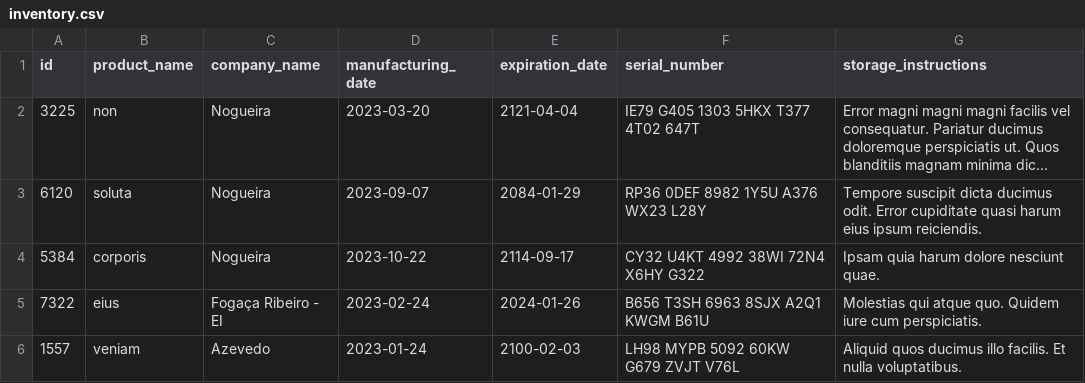
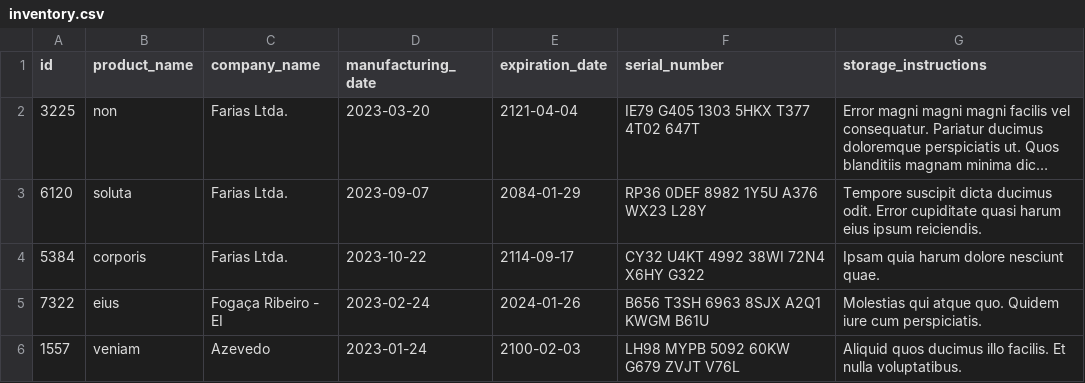
Before and after one commit to leonardo-caixeta/Inventory-Report, a CSV file: inventory_report/data/inventory.csv, drawn as a sheet; long unchanged cells end in …; the diff names each change by its address in the sheet, - before the commit and + after, or states it on an @@ line.

Commit message:
fix: class Inventory

```diff
--- a/inventory_report/data/inventory.csv
+++ b/inventory_report/data/inventory.csv
-C2:C4 (company_name): Nogueira
+C2:C4 (company_name): Farias Ltda.
```
Also changed, not shown: 2 other files.
